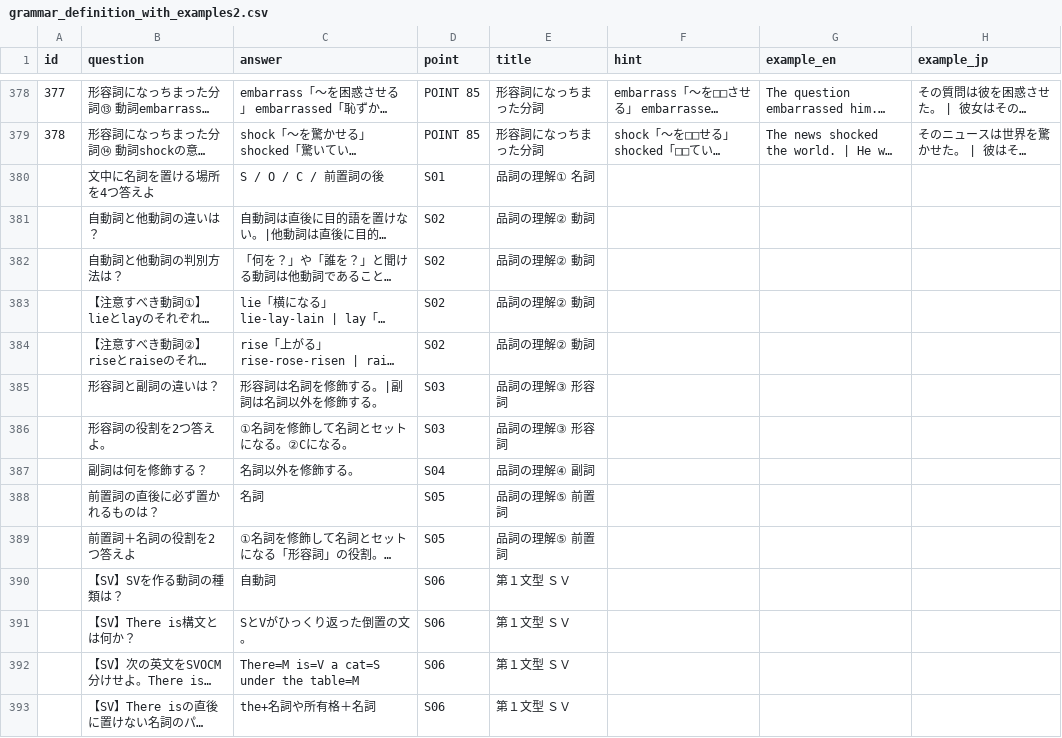
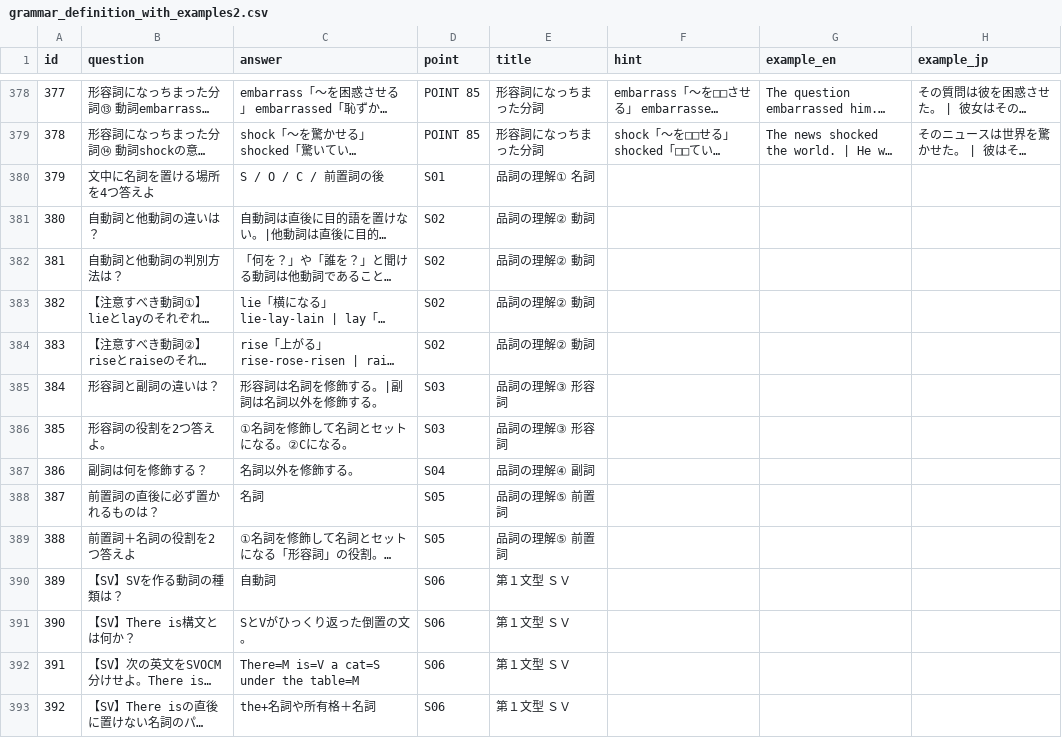
Before and after one commit to ponkichi-3/grammar-definition, a CSV file: grammar_definition_with_examples2.csv, drawn as a sheet; only a part is shown, gaps mark what is left out; long unchanged cells end in …; the diff covers the shown part only; the diff names each change by its address in the sheet, - before the commit and + after, or states it on an @@ line.

Commit message:
Add files via upload

```diff
--- a/grammar_definition_with_examples2.csv
+++ b/grammar_definition_with_examples2.csv
-A380 (id): (empty)
+A380 (id): 379
-A381 (id): (empty)
+A381 (id): 380
-A382 (id): (empty)
+A382 (id): 381
-A383 (id): (empty)
+A383 (id): 382
-A384 (id): (empty)
+A384 (id): 383
-A385 (id): (empty)
+A385 (id): 384
-A386 (id): (empty)
+A386 (id): 385
-A387 (id): (empty)
+A387 (id): 386
-A388 (id): (empty)
+A388 (id): 387
-A389 (id): (empty)
+A389 (id): 388
-A390 (id): (empty)
+A390 (id): 389
-A391 (id): (empty)
+A391 (id): 390
-A392 (id): (empty)
+A392 (id): 391
-A393 (id): (empty)
+A393 (id): 392
```
Also changed, not shown: 16 edited cells elsewhere in this file.
